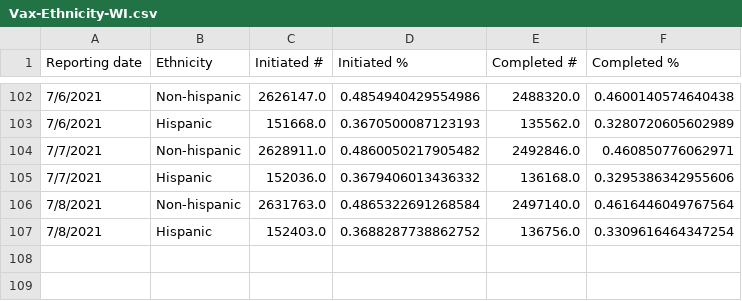
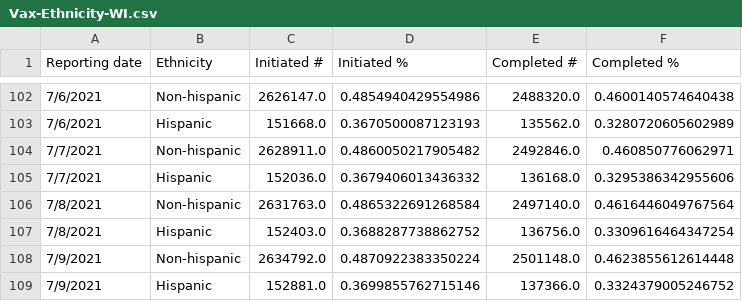
Before and after one commit to mattbayer/covid-wisconsin, a CSV file: data/vaccinations/Vax-Ethnicity-WI.csv, drawn as a sheet; only a part is shown, gaps mark what is left out; the diff names each change by its address in the sheet, - before the commit and + after, or states it on an @@ line.

```diff
--- a/data/vaccinations/Vax-Ethnicity-WI.csv
+++ b/data/vaccinations/Vax-Ethnicity-WI.csv
+row 108: 7/9/2021 | Non-hispanic | 2634792.0 | 0.4870922383350224 | 2501148.0 | 0.4623855612614448
+row 109: 7/9/2021 | Hispanic | 152881.0 | 0.3699855762715146 | 137366.0 | 0.3324379005246752
```
Also changed, not shown: data/Covid-Data-WI-State.csv, data/vaccinations/Vax-Age-WI.csv, 10 other files.
